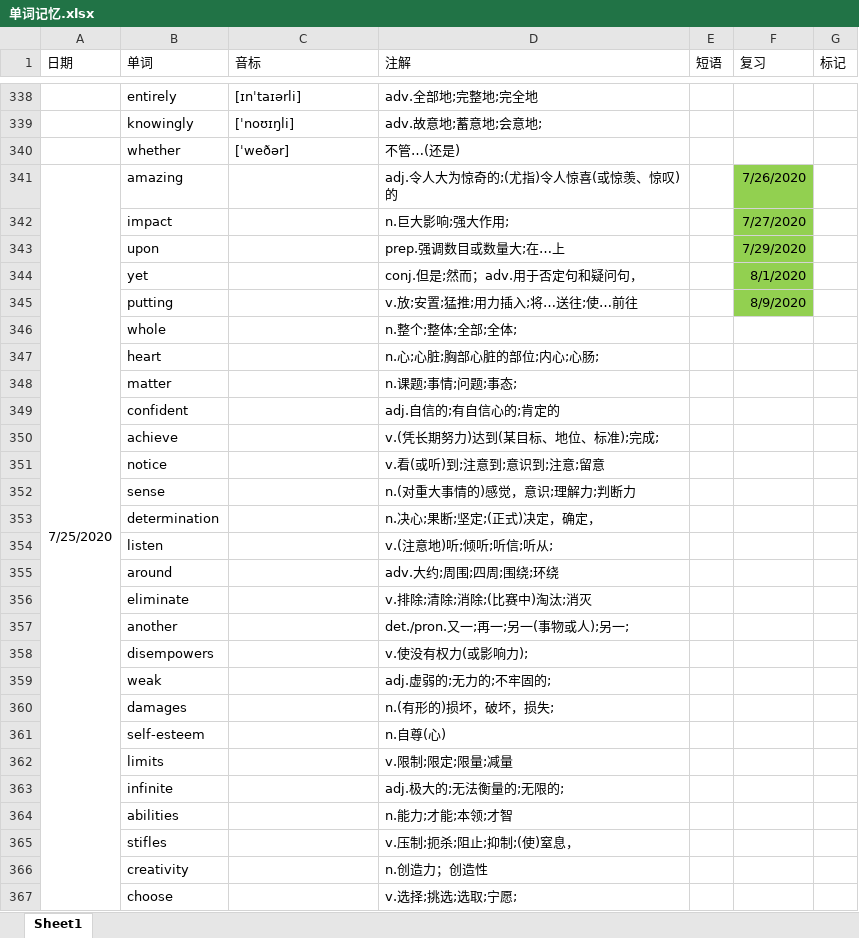
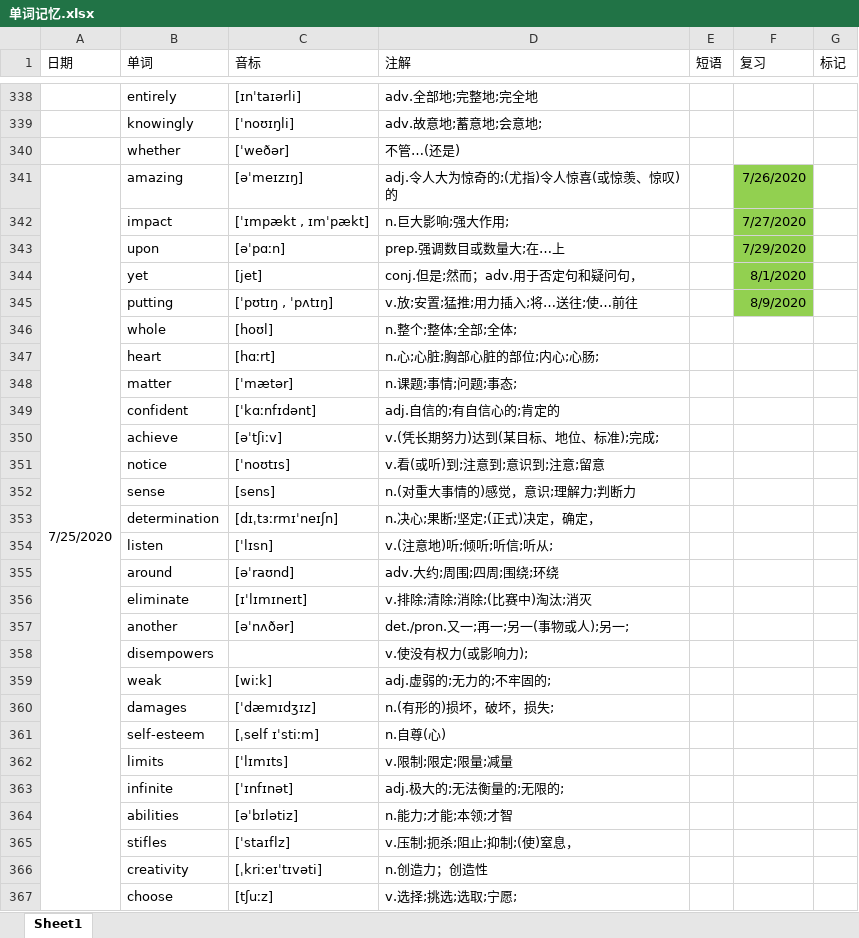
Before and after one commit to GnGx-G/MyMind, an Excel workbook: WordExcel/单词记忆.xlsx, sheet Sheet1, drawn as a sheet; only a part is shown, gaps mark what is left out; values as stored, in another font and other column widths than the file's, no borders; the diff covers the shown part only; the diff names each change by its address in the sheet, - before the commit and + after, or states it on an @@ line.

Commit message:
押题音标提交。26号为重点

```diff
--- a/WordExcel/单词记忆.xlsx (sheet Sheet1)
+++ b/WordExcel/单词记忆.xlsx (sheet Sheet1)
-C341 (音标): (empty)
+C341 (音标): [əˈmeɪzɪŋ]
-C342 (音标): (empty)
+C342 (音标): [ˈɪmpækt , ɪmˈpækt]
-C343 (音标): (empty)
+C343 (音标): [əˈpɑːn]
-C344 (音标): (empty)
+C344 (音标): [jet]
-C345 (音标): (empty)
+C345 (音标): [ˈpʊtɪŋ , ˈpʌtɪŋ]
-C346 (音标): (empty)
+C346 (音标): [hoʊl]
-C347 (音标): (empty)
+C347 (音标): [hɑːrt]
-C348 (音标): (empty)
+C348 (音标): [ˈmætər]
-C349 (音标): (empty)
+C349 (音标): [ˈkɑːnfɪdənt]
-C350 (音标): (empty)
+C350 (音标): [əˈtʃiːv]
-C351 (音标): (empty)
+C351 (音标): [ˈnoʊtɪs]
-C352 (音标): (empty)
+C352 (音标): [sens]
-C353 (音标): (empty)
+C353 (音标): [dɪˌtɜːrmɪˈneɪʃn]
-C354 (音标): (empty)
+C354 (音标): [ˈlɪsn]
-C355 (音标): (empty)
+C355 (音标): [əˈraʊnd]
-C356 (音标): (empty)
+C356 (音标): [ɪˈlɪmɪneɪt]
-C357 (音标): (empty)
+C357 (音标): [əˈnʌðər]
-C359 (音标): (empty)
+C359 (音标): [wiːk]
-C360 (音标): (empty)
+C360 (音标): [ˈdæmɪdʒɪz]
-C361 (音标): (empty)
+C361 (音标): [ˌself ɪˈstiːm]
-C362 (音标): (empty)
+C362 (音标): [ˈlɪmɪts]
-C363 (音标): (empty)
+C363 (音标): [ˈɪnfɪnət]
-C364 (音标): (empty)
+C364 (音标): [əˈbɪlətiz]
-C365 (音标): (empty)
+C365 (音标): [ˈstaɪflz]
-C366 (音标): (empty)
+C366 (音标): [ˌkriːeɪˈtɪvəti]
-C367 (音标): (empty)
+C367 (音标): [tʃuːz]
```
Also changed, not shown: 33 edited cells elsewhere in this sheet.
